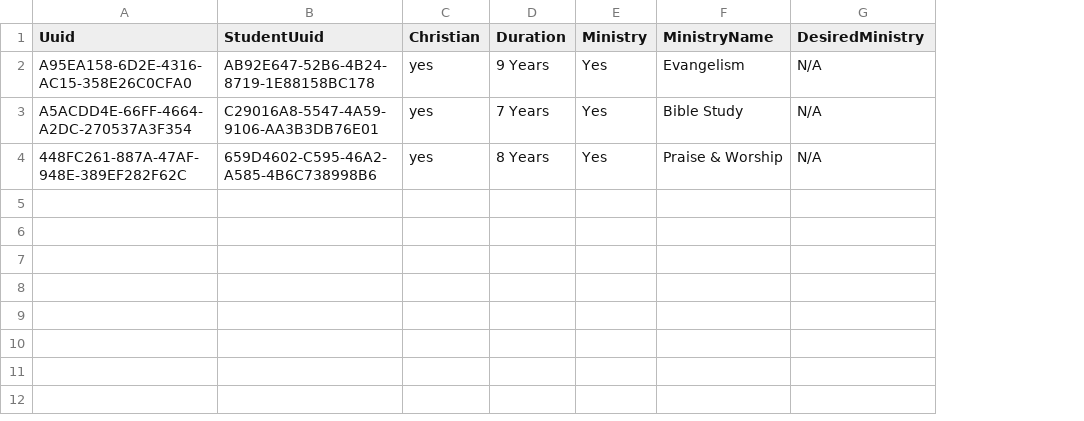
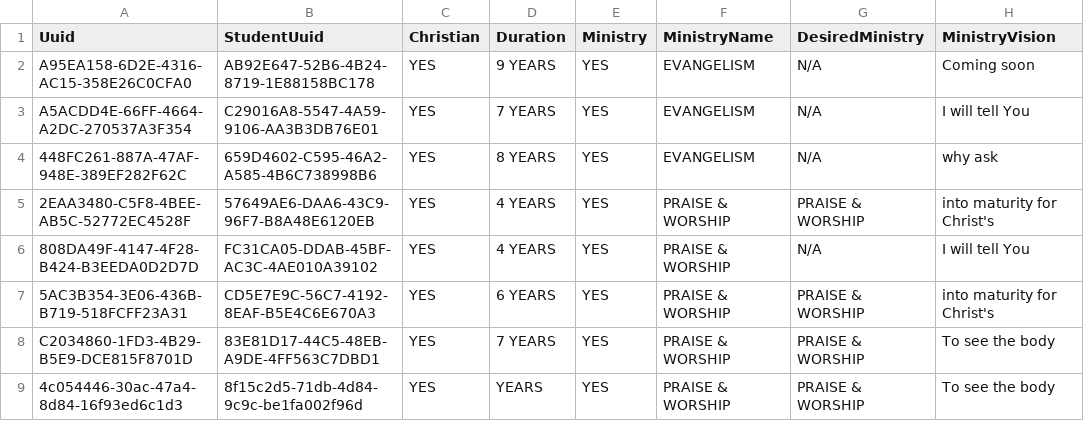
Before and after one commit to msomi22/ChristianUnion, a CSV file: webapp/etc/sql/data/StudentOtherInfo.csv, drawn as a sheet; the diff names each change by its address in the sheet, - before the commit and + after, or states it on an @@ line.

```diff
--- a/webapp/etc/sql/data/StudentOtherInfo.csv
+++ b/webapp/etc/sql/data/StudentOtherInfo.csv
+column H (MinistryVision), rows 2-4: Coming soon | I will tell You | why ask
-C2:C4 (Christian): yes
+C2:C4 (Christian): YES
-D2 (Duration): 9 Years
+D2 (Duration): 9 YEARS
-E2:E4 (Ministry): Yes
+E2:E4 (Ministry): YES
-F2 (MinistryName): Evangelism
+F2 (MinistryName): EVANGELISM
-D3 (Duration): 7 Years
+D3 (Duration): 7 YEARS
-F3 (MinistryName): Bible Study
+F3 (MinistryName): EVANGELISM
-D4 (Duration): 8 Years
+D4 (Duration): 8 YEARS
-F4 (MinistryName): Praise & Worship
+F4 (MinistryName): EVANGELISM
+row 5: 2EAA3480-C5F8-4BEE-AB5C-52772EC4528F | 57649AE6-DAA6-43C9-96F7-B8A48E6120EB | YES | 4 YEARS | YES | PRAISE & WORSHIP | PRAISE & WORSHIP | into maturity for Christ's
+row 6: 808DA49F-4147-4F28-B424-B3EEDA0D2D7D | FC31CA05-DDAB-45BF-AC3C-4AE010A39102 | YES | 4 YEARS | YES | PRAISE & WORSHIP | N/A | I will tell You
+row 7: 5AC3B354-3E06-436B-B719-518FCFF23A31 | CD5E7E9C-56C7-4192-8EAF-B5E4C6E670A3 | YES | 6 YEARS | YES | PRAISE & WORSHIP | PRAISE & WORSHIP | into maturity for Christ's
+row 8: C2034860-1FD3-4B29-B5E9-DCE815F8701D | 83E81D17-44C5-48EB-A9DE-4FF563C7DBD1 | YES | 7 YEARS | YES | PRAISE & WORSHIP | PRAISE & WORSHIP | To see the body
+row 9: 4c054446-30ac-47a4-8d84-16f93ed6c1d3 | 8f15c2d5-71db-4d84-9c9c-be1fa002f96d | YES | YEARS | YES | PRAISE & WORSHIP | PRAISE & WORSHIP | To see the body
```
Also changed, not shown: webapp/etc/sql/data/Student.csv, webapp/etc/sql/data/StudentApproval.csv, 40 other files.
